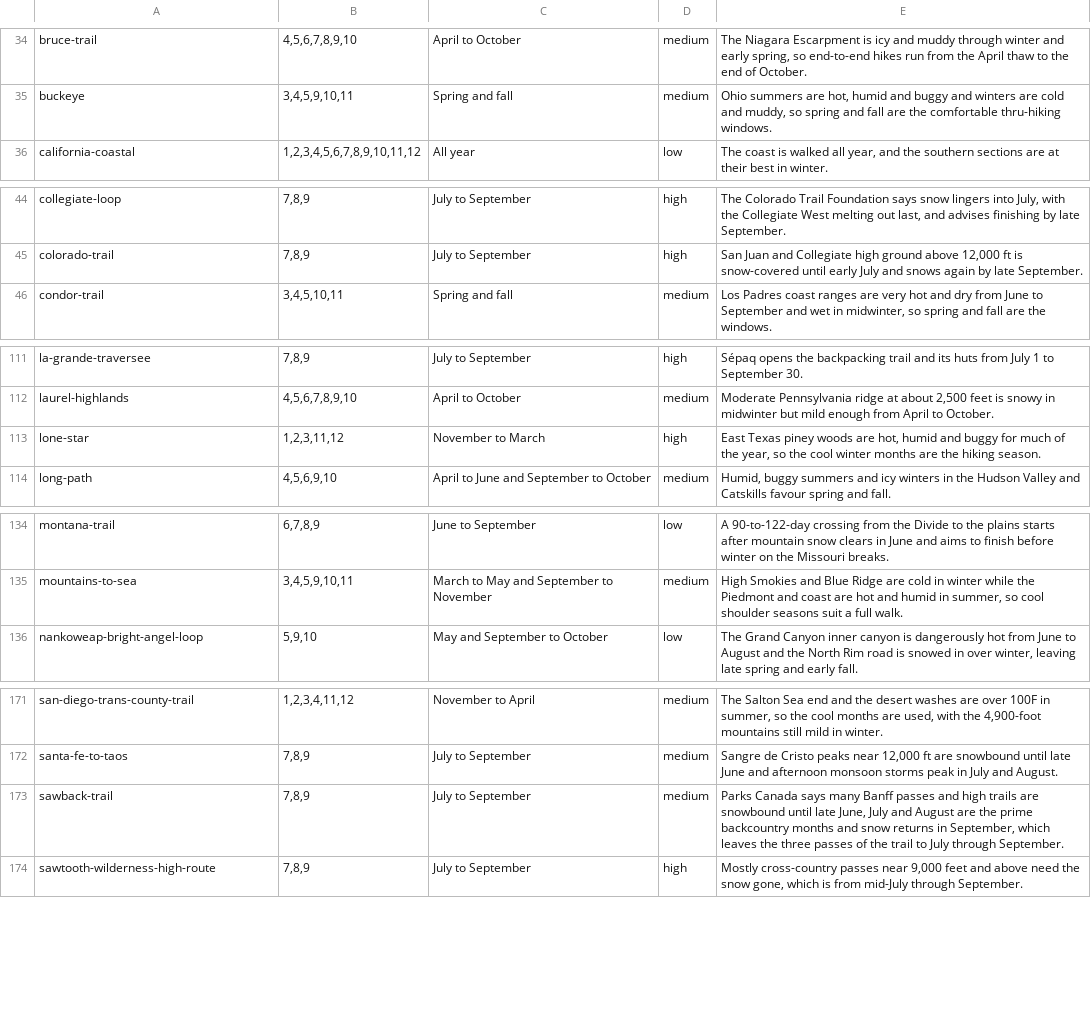
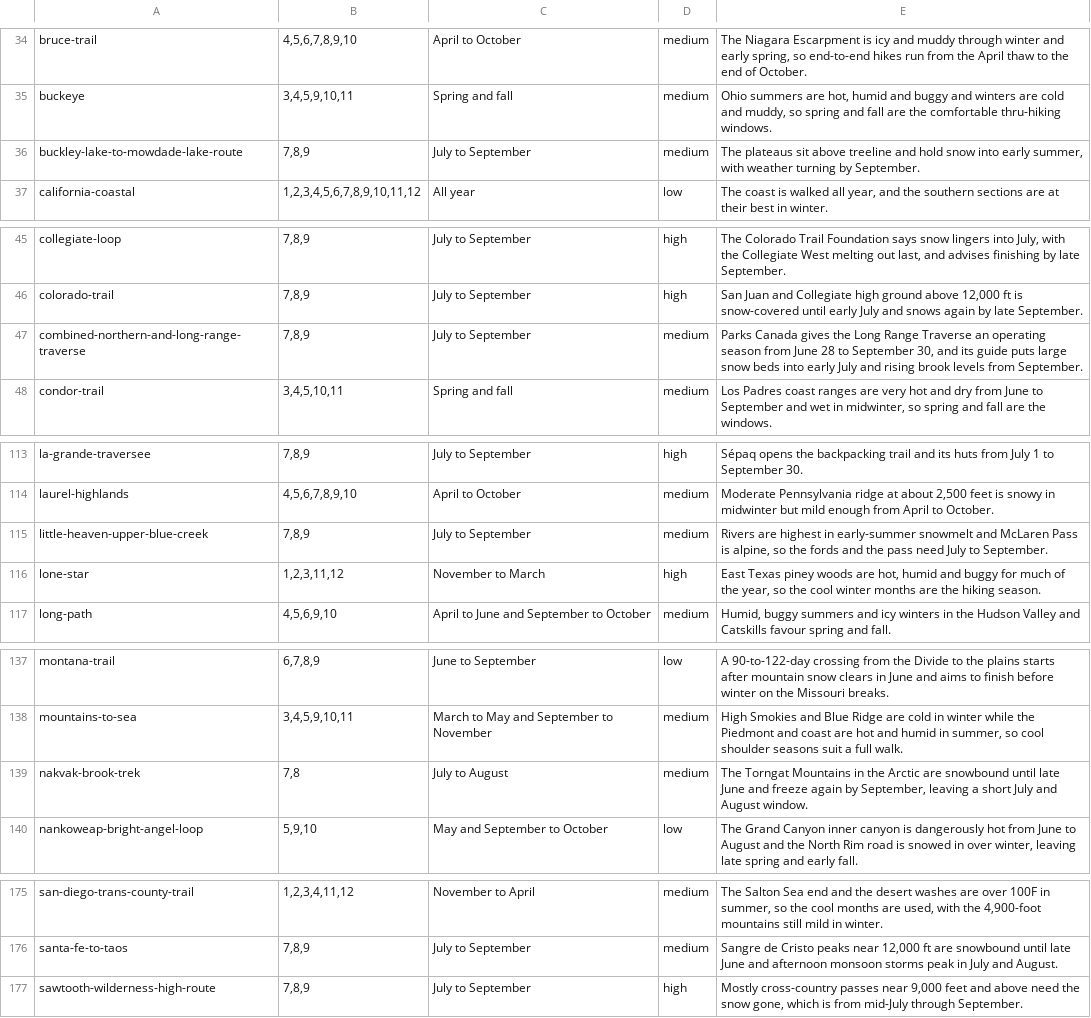
Before and after one commit to swaits/longhikes, a TSV file: tools/season_judged.tsv, drawn as a sheet; only a part is shown, gaps mark what is left out.

```diff
--- a/tools/season_judged.tsv
+++ b/tools/season_judged.tsv
@@ -35,2 +35,3 @@ bruce-trail	4,5,6,7,8,9,10	April to October	medium	The Niagara Escarpment is icy
 buckeye	3,4,5,9,10,11	Spring and fall	medium	Ohio summers are hot, humid and buggy and winters are cold and muddy, so spring and fall are the comfortable thru-hiking windows.
+buckley-lake-to-mowdade-lake-route	7,8,9	July to September	medium	The plateaus sit above treeline and hold snow into early summer, with weather turning by September.
 california-coastal	1,2,3,4,5,6,7,8,9,10,11,12	All year	low	The coast is walked all year, and the southern sections are at their best in winter.
@@ -45,2 +46,3 @@ collegiate-loop	7,8,9	July to September	high	The Colorado Trail Foundation says
 colorado-trail	7,8,9	July to September	high	San Juan and Collegiate high ground above 12,000 ft is snow-covered until early July and snows again by late September.
+combined-northern-and-long-range-traverse	7,8,9	July to September	medium	Parks Canada gives the Long Range Traverse an operating season from June 28 to September 30, and its guide puts large snow beds into early July and rising brook levels from September.
 condor-trail	3,4,5,10,11	Spring and fall	medium	Los Padres coast ranges are very hot and dry from June to September and wet in midwinter, so spring and fall are the windows.
@@ -112,2 +114,3 @@ la-grande-traversee	7,8,9	July to September	high	Sépaq opens the backpacking tr
 laurel-highlands	4,5,6,7,8,9,10	April to October	medium	Moderate Pennsylvania ridge at about 2,500 feet is snowy in midwinter but mild enough from April to October.
+little-heaven-upper-blue-creek	7,8,9	July to September	medium	Rivers are highest in early-summer snowmelt and McLaren Pass is alpine, so the fords and the pass need July to September.
 lone-star	1,2,3,11,12	November to March	high	East Texas piney woods are hot, humid and buggy for much of the year, so the cool winter months are the hiking season.
@@ -135,2 +138,3 @@ montana-trail	6,7,8,9	June to September	low	A 90-to-122-day crossing from the Di
 mountains-to-sea	3,4,5,9,10,11	March to May and September to November	medium	High Smokies and Blue Ridge are cold in winter while the Piedmont and coast are hot and humid in summer, so cool shoulder seasons suit a full walk.
+nakvak-brook-trek	7,8	July to August	medium	The Torngat Mountains in the Arctic are snowbound until late June and freeze again by September, leaving a short July and August window.
 nankoweap-bright-angel-loop	5,9,10	May and September to October	low	The Grand Canyon inner canyon is dangerously hot from June to August and the North Rim road is snowed in over winter, leaving late spring and early fall.
@@ -172,3 +176,2 @@ san-diego-trans-county-trail	1,2,3,4,11,12	November to April	medium	The Salton S
 santa-fe-to-taos	7,8,9	July to September	medium	Sangre de Cristo peaks near 12,000 ft are snowbound until late June and afternoon monsoon storms peak in July and August.
-sawback-trail	7,8,9	July to September	medium	Parks Canada says many Banff passes and high trails are snowbound until late June, July and August are the prime backcountry months and snow returns in September, which leaves the three passes of the trail to July through September.
 sawtooth-wilderness-high-route	7,8,9	July to September	high	Mostly cross-country passes near 9,000 feet and above need the snow gone, which is from mid-July through September.
```
Also changed, not shown: trails.csv, 16 other files.
